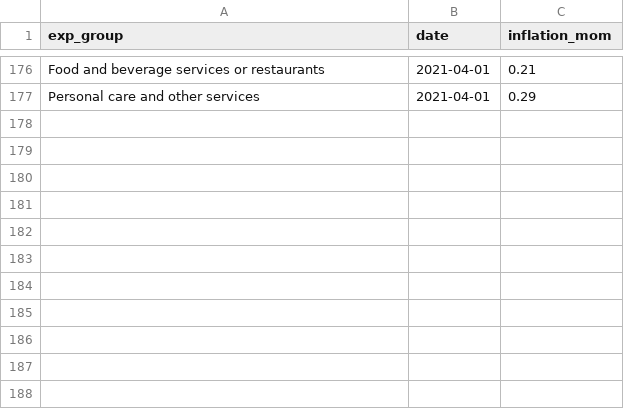
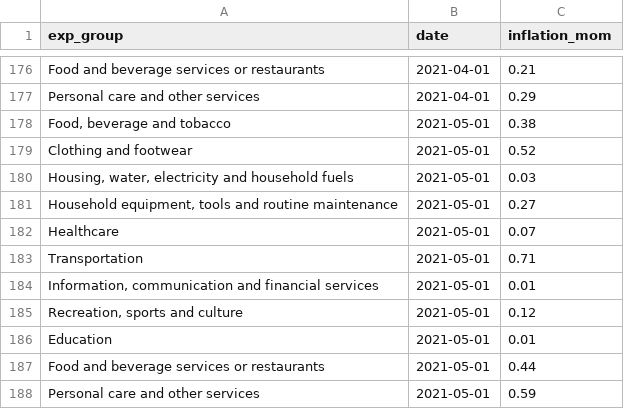
Before and after one commit to dzulfiqarfr/indonesia-recovery-tracker, a CSV file: data/ier_inflation-expenditure_cleaned.csv, drawn as a sheet; only a part is shown, gaps mark what is left out; the diff names each change by its address in the sheet, - before the commit and + after, or states it on an @@ line.

```diff
--- a/data/ier_inflation-expenditure_cleaned.csv
+++ b/data/ier_inflation-expenditure_cleaned.csv
+row 178: Food, beverage and tobacco | 2021-05-01 | 0.38
+row 179: Clothing and footwear | 2021-05-01 | 0.52
+row 180: Housing, water, electricity and household fuels | 2021-05-01 | 0.03
+row 181: Household equipment, tools and routine maintenance | 2021-05-01 | 0.27
+row 182: Healthcare | 2021-05-01 | 0.07
+row 183: Transportation | 2021-05-01 | 0.71
+row 184: Information, communication and financial services | 2021-05-01 | 0.01
+row 185: Recreation, sports and culture | 2021-05-01 | 0.12
+row 186: Education | 2021-05-01 | 0.01
+row 187: Food and beverage services or restaurants | 2021-05-01 | 0.44
+row 188: Personal care and other services | 2021-05-01 | 0.59
```
Also changed, not shown: data/ier_inflation-component_cleaned.csv, data/ier_mobility-ntl_cleaned.csv, 3 other files.
